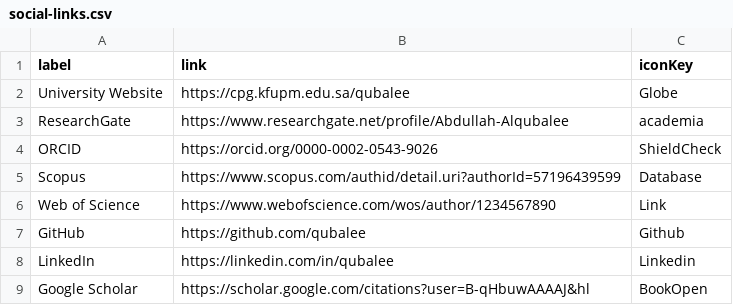
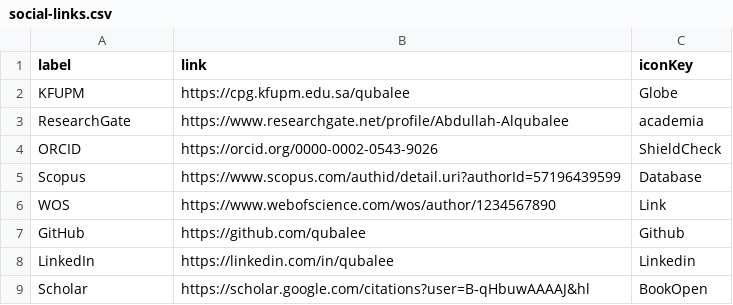
Before and after one commit to qubalee/qubalee.github.io, a CSV file: public/data/social-links.csv, drawn as a sheet.

```diff
--- a/public/data/social-links.csv
+++ b/public/data/social-links.csv
@@ -1,3 +1,3 @@
 label,link,iconKey
-University Website,https://cpg.kfupm.edu.sa/qubalee,Globe
+KFUPM,https://cpg.kfupm.edu.sa/qubalee,Globe
 ResearchGate,https://www.researchgate.net/profile/Abdullah-Alqubalee,academia
@@ -5,5 +5,5 @@ ORCID,https://orcid.org/0000-0002-0543-9026,ShieldCheck
 Scopus,https://www.scopus.com/authid/detail.uri?authorId=57196439599,Database
-Web of Science,https://www.webofscience.com/wos/author/1234567890,Link
+WOS,https://www.webofscience.com/wos/author/1234567890,Link
 GitHub,https://github.com/qubalee,Github
 LinkedIn,https://linkedin.com/in/qubalee,Linkedin
-Google Scholar,https://scholar.google.com/citations?user=B-qHbuwAAAAJ&hl,BookOpen
+Scholar,https://scholar.google.com/citations?user=B-qHbuwAAAAJ&hl,BookOpen
```
Also changed, not shown: 1 other file.
